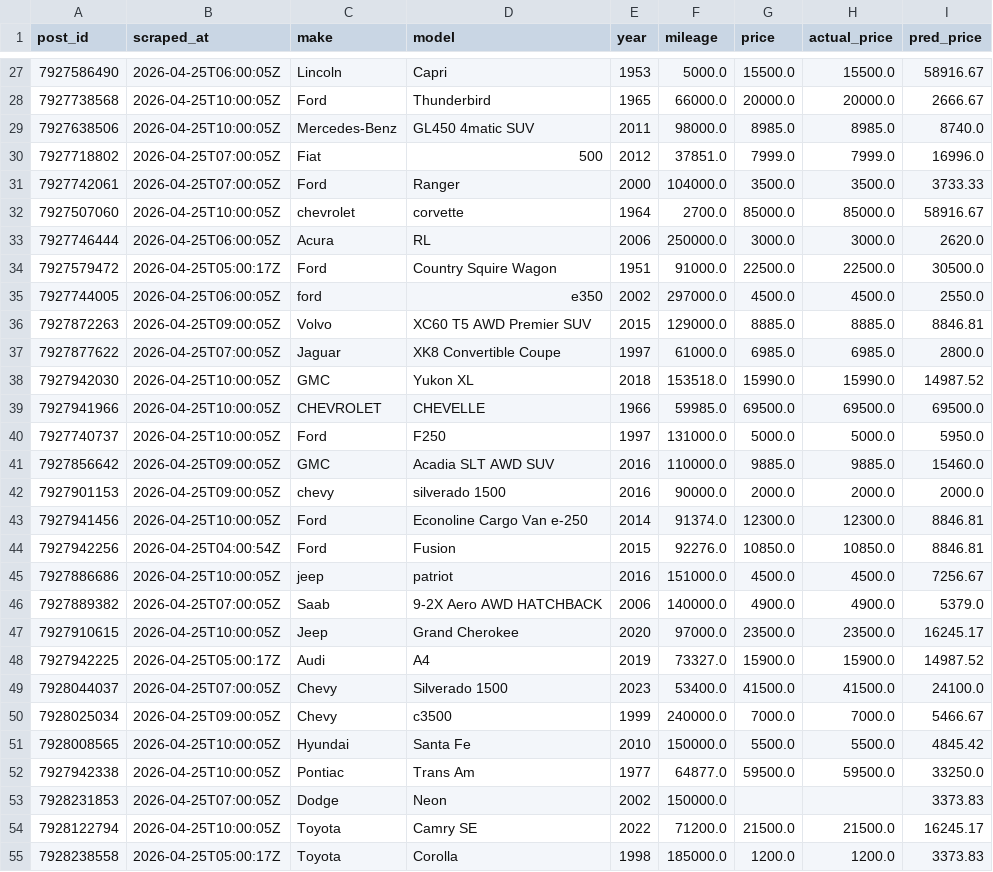
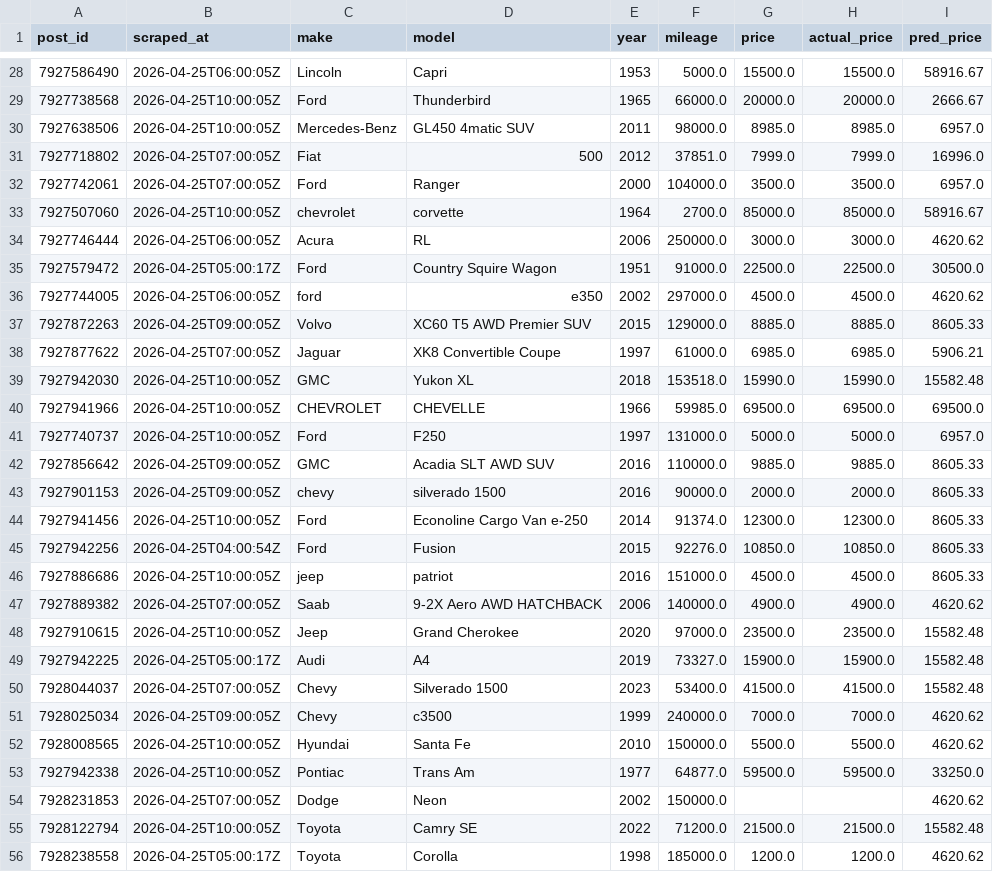
Before and after one commit to OPIM5512-ftg25004/myscrapers-gk, a CSV file: results/preds.csv, drawn as a sheet; only a part is shown, gaps mark what is left out; the diff covers the shown part only.

```diff
--- a/results/preds.csv
+++ b/results/preds.csv
@@ -28,28 +29,28 @@ post_id,scraped_at,make,model,year,mileage,price,actual_price,pred_price
 7927738568,2026-04-25T10:00:05Z,Ford,Thunderbird,1965,66000.0,20000.0,20000.0,2666.67
-7927638506,2026-04-25T10:00:05Z,Mercedes-Benz,GL450 4matic SUV,2011,98000.0,8985.0,8985.0,8740.0
+7927638506,2026-04-25T10:00:05Z,Mercedes-Benz,GL450 4matic SUV,2011,98000.0,8985.0,8985.0,6957.0
 7927718802,2026-04-25T07:00:05Z,Fiat,500,2012,37851.0,7999.0,7999.0,16996.0
-7927742061,2026-04-25T07:00:05Z,Ford,Ranger,2000,104000.0,3500.0,3500.0,3733.33
+7927742061,2026-04-25T07:00:05Z,Ford,Ranger,2000,104000.0,3500.0,3500.0,6957.0
 7927507060,2026-04-25T10:00:05Z,chevrolet,corvette,1964,2700.0,85000.0,85000.0,58916.67
-7927746444,2026-04-25T06:00:05Z,Acura,RL,2006,250000.0,3000.0,3000.0,2620.0
+7927746444,2026-04-25T06:00:05Z,Acura,RL,2006,250000.0,3000.0,3000.0,4620.62
 7927579472,2026-04-25T05:00:17Z,Ford,Country Squire Wagon,1951,91000.0,22500.0,22500.0,30500.0
-7927744005,2026-04-25T06:00:05Z,ford,e350,2002,297000.0,4500.0,4500.0,2550.0
-7927872263,2026-04-25T09:00:05Z,Volvo,XC60 T5 AWD Premier SUV,2015,129000.0,8885.0,8885.0,8846.81
-7927877622,2026-04-25T07:00:05Z,Jaguar,XK8 Convertible Coupe,1997,61000.0,6985.0,6985.0,2800.0
-7927942030,2026-04-25T10:00:05Z,GMC,Yukon XL,2018,153518.0,15990.0,15990.0,14987.52
+7927744005,2026-04-25T06:00:05Z,ford,e350,2002,297000.0,4500.0,4500.0,4620.62
+7927872263,2026-04-25T09:00:05Z,Volvo,XC60 T5 AWD Premier SUV,2015,129000.0,8885.0,8885.0,8605.33
+7927877622,2026-04-25T07:00:05Z,Jaguar,XK8 Convertible Coupe,1997,61000.0,6985.0,6985.0,5906.21
+7927942030,2026-04-25T10:00:05Z,GMC,Yukon XL,2018,153518.0,15990.0,15990.0,15582.48
 7927941966,2026-04-25T10:00:05Z,CHEVROLET,CHEVELLE,1966,59985.0,69500.0,69500.0,69500.0
-7927740737,2026-04-25T10:00:05Z,Ford,F250,1997,131000.0,5000.0,5000.0,5950.0
-7927856642,2026-04-25T09:00:05Z,GMC,Acadia SLT AWD SUV,2016,110000.0,9885.0,9885.0,15460.0
-7927901153,2026-04-25T09:00:05Z,chevy,silverado 1500,2016,90000.0,2000.0,2000.0,2000.0
-7927941456,2026-04-25T10:00:05Z,Ford,Econoline Cargo Van e-250,2014,91374.0,12300.0,12300.0,8846.81
-7927942256,2026-04-25T04:00:54Z,Ford,Fusion,2015,92276.0,10850.0,10850.0,8846.81
-7927886686,2026-04-25T10:00:05Z,jeep,patriot,2016,151000.0,4500.0,4500.0,7256.67
-7927889382,2026-04-25T07:00:05Z,Saab,9-2X Aero AWD HATCHBACK,2006,140000.0,4900.0,4900.0,5379.0
-7927910615,2026-04-25T10:00:05Z,Jeep,Grand Cherokee,2020,97000.0,23500.0,23500.0,16245.17
-7927942225,2026-04-25T05:00:17Z,Audi,A4,2019,73327.0,15900.0,15900.0,14987.52
-7928044037,2026-04-25T07:00:05Z,Chevy,Silverado 1500,2023,53400.0,41500.0,41500.0,24100.0
-7928025034,2026-04-25T09:00:05Z,Chevy,c3500,1999,240000.0,7000.0,7000.0,5466.67
-7928008565,2026-04-25T10:00:05Z,Hyundai,Santa Fe,2010,150000.0,5500.0,5500.0,4845.42
+7927740737,2026-04-25T10:00:05Z,Ford,F250,1997,131000.0,5000.0,5000.0,6957.0
+7927856642,2026-04-25T09:00:05Z,GMC,Acadia SLT AWD SUV,2016,110000.0,9885.0,9885.0,8605.33
+7927901153,2026-04-25T09:00:05Z,chevy,silverado 1500,2016,90000.0,2000.0,2000.0,8605.33
+7927941456,2026-04-25T10:00:05Z,Ford,Econoline Cargo Van e-250,2014,91374.0,12300.0,12300.0,8605.33
+7927942256,2026-04-25T04:00:54Z,Ford,Fusion,2015,92276.0,10850.0,10850.0,8605.33
+7927886686,2026-04-25T10:00:05Z,jeep,patriot,2016,151000.0,4500.0,4500.0,8605.33
+7927889382,2026-04-25T07:00:05Z,Saab,9-2X Aero AWD HATCHBACK,2006,140000.0,4900.0,4900.0,4620.62
+7927910615,2026-04-25T10:00:05Z,Jeep,Grand Cherokee,2020,97000.0,23500.0,23500.0,15582.48
+7927942225,2026-04-25T05:00:17Z,Audi,A4,2019,73327.0,15900.0,15900.0,15582.48
+7928044037,2026-04-25T07:00:05Z,Chevy,Silverado 1500,2023,53400.0,41500.0,41500.0,15582.48
+7928025034,2026-04-25T09:00:05Z,Chevy,c3500,1999,240000.0,7000.0,7000.0,4620.62
+7928008565,2026-04-25T10:00:05Z,Hyundai,Santa Fe,2010,150000.0,5500.0,5500.0,4620.62
 7927942338,2026-04-25T10:00:05Z,Pontiac,Trans Am,1977,64877.0,59500.0,59500.0,33250.0
-7928231853,2026-04-25T07:00:05Z,Dodge,Neon,2002,150000.0,,,3373.83
-7928122794,2026-04-25T10:00:05Z,Toyota,Camry SE,2022,71200.0,21500.0,21500.0,16245.17
-7928238558,2026-04-25T05:00:17Z,Toyota,Corolla,1998,185000.0,1200.0,1200.0,3373.83
+7928231853,2026-04-25T07:00:05Z,Dodge,Neon,2002,150000.0,,,4620.62
+7928122794,2026-04-25T10:00:05Z,Toyota,Camry SE,2022,71200.0,21500.0,21500.0,15582.48
+7928238558,2026-04-25T05:00:17Z,Toyota,Corolla,1998,185000.0,1200.0,1200.0,4620.62
```
Also changed, not shown: 1 added row and 114 edited cells elsewhere in this file, results/importance.csv.
